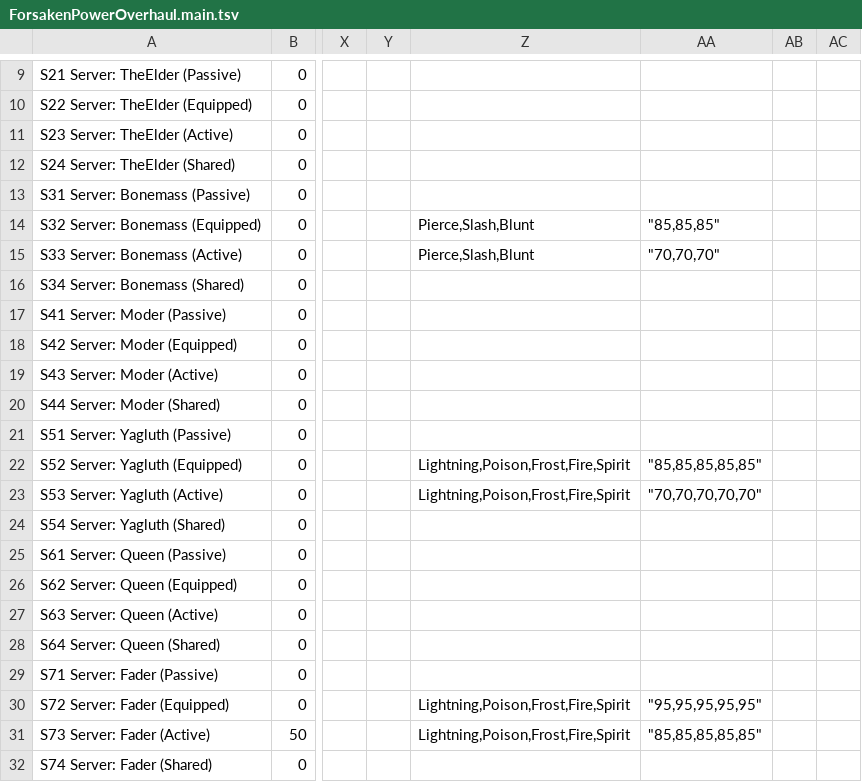
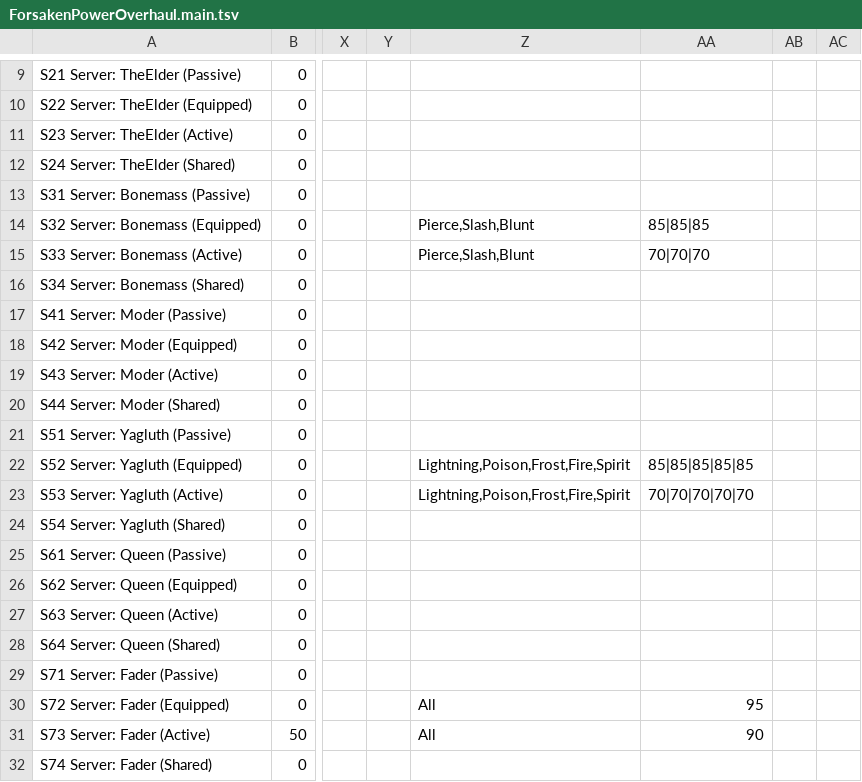
Before and after one commit to MaxwellGumley/Valheim.ForsakenPowerOverhaul, a TSV file: cfg_converters/ForsakenPowerOverhaul.main.tsv, drawn as a sheet; only a part is shown, gaps mark what is left out; the diff names each change by its address in the sheet, - before the commit and + after, or states it on an @@ line.

```diff
--- a/cfg_converters/ForsakenPowerOverhaul.main.tsv
+++ b/cfg_converters/ForsakenPowerOverhaul.main.tsv
-AA14: "85,85,85"
+AA14: 85|85|85
-AA15: "70,70,70"
+AA15: 70|70|70
-AA22: "85,85,85,85,85"
+AA22: 85|85|85|85|85
-AA23: "70,70,70,70,70"
+AA23: 70|70|70|70|70
-Z30:Z31: Lightning,Poison,Frost,Fire,Spirit
+Z30:Z31: All
-AA30: "95,95,95,95,95"
+AA30: 95
-AA31: "85,85,85,85,85"
+AA31: 90
```
Also changed, not shown: 10 other files.
